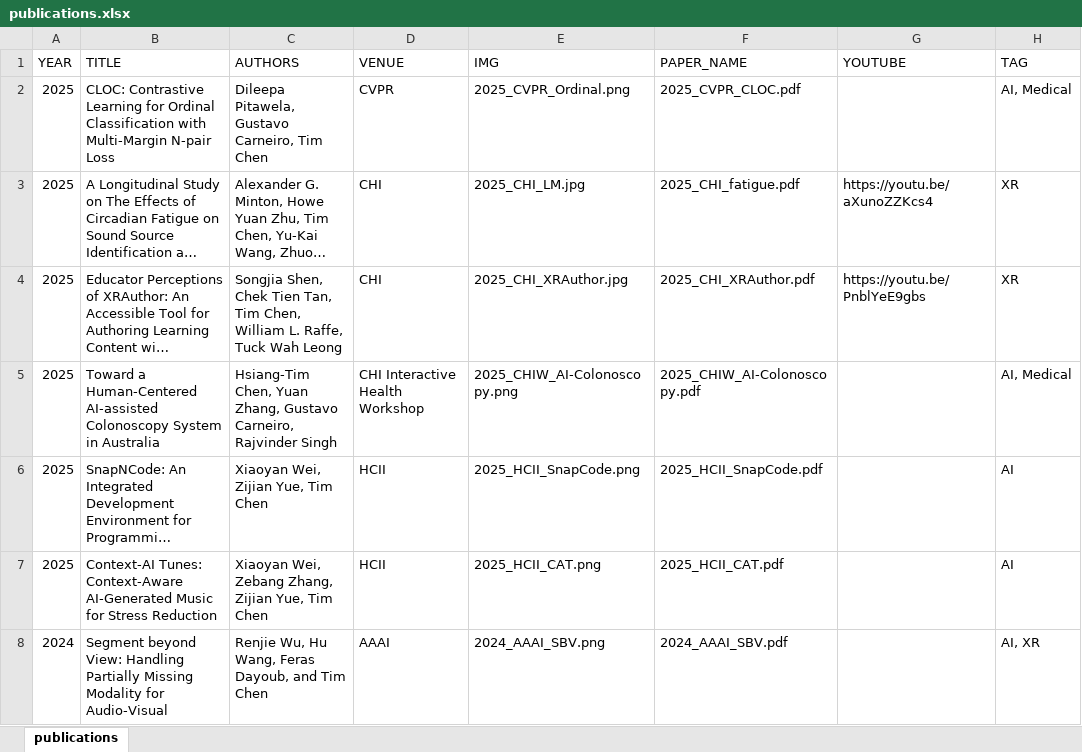
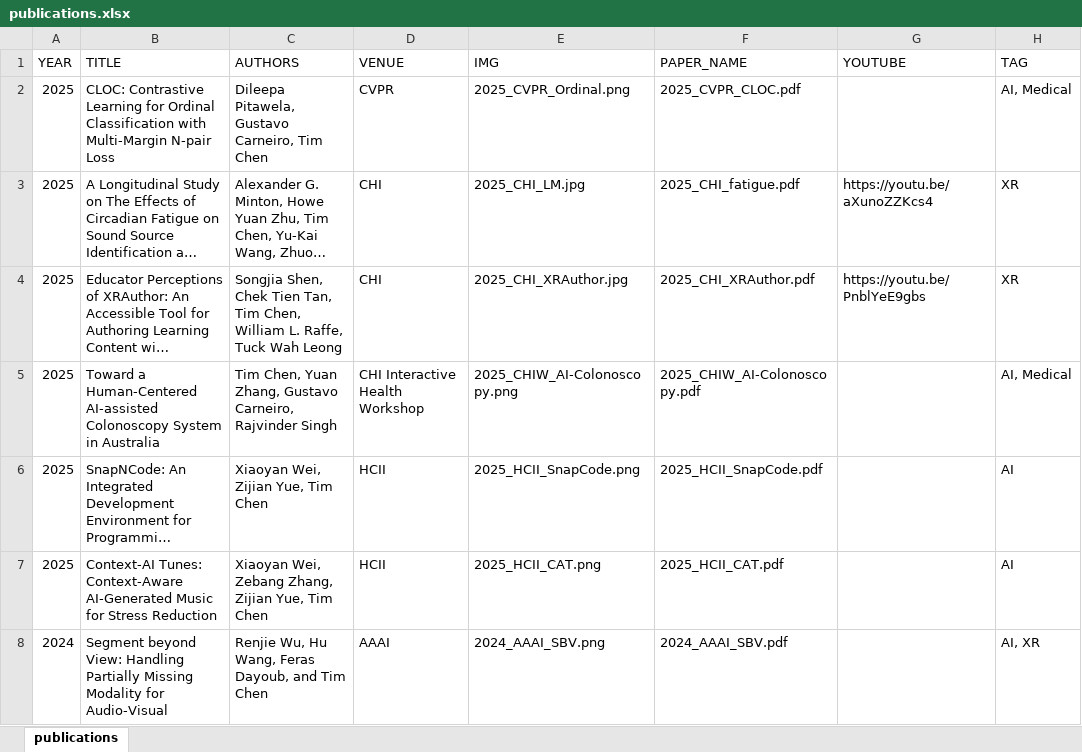
Before and after one commit to ht-timchen/ht-timchen.github.io, an Excel workbook: markdown_gen/publications.xlsx, sheet publications, drawn as a sheet; only a part is shown; long unchanged cells end in …; values as stored, in another font and other column widths than the file's, no borders; the diff names each change by its address in the sheet, - before the commit and + after, or states it on an @@ line.

```diff
--- a/markdown_gen/publications.xlsx (sheet publications)
+++ b/markdown_gen/publications.xlsx (sheet publications)
-C5 (AUTHORS): Hsiang-Tim Chen, Yuan…
+C5 (AUTHORS): Tim Chen, Yuan…
```
Also changed, not shown: 1 other file.
